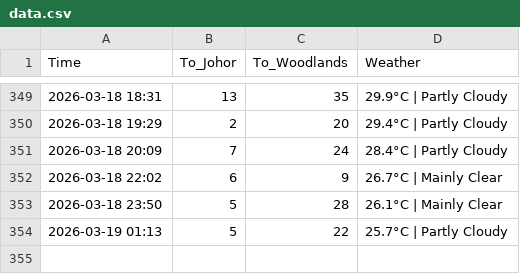
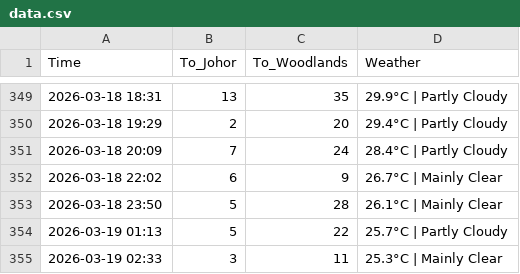
Before and after one commit to shimeichan88/Jamsniper, a CSV file: data.csv, drawn as a sheet; only a part is shown, gaps mark what is left out; the diff names each change by its address in the sheet, - before the commit and + after, or states it on an @@ line.

Commit message:
🚦 Auto-update traffic data

```diff
--- a/data.csv
+++ b/data.csv
+row 355: 2026-03-19 02:33 | 3 | 11 | 25.3°C | Mainly Clear
```
Also changed, not shown: 1 other file.
